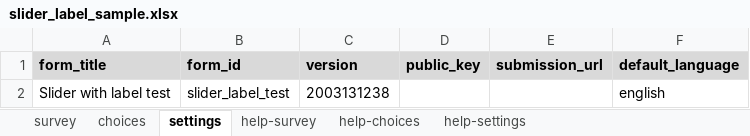
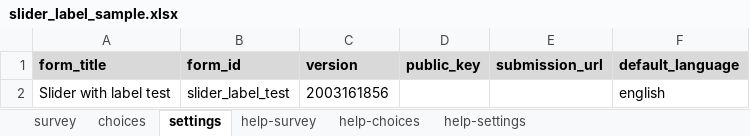
Before and after one commit to surveycto/slider-label, an Excel workbook: extras/sample_form/slider_label_sample.xlsx, sheet settings, drawn as a sheet; values as stored, in another font and other column widths than the file's, no borders; the diff names each change by its address in the sheet, - before the commit and + after, or states it on an @@ line.

```diff
--- a/extras/sample_form/slider_label_sample.xlsx (sheet settings)
+++ b/extras/sample_form/slider_label_sample.xlsx (sheet settings)
-C2 (version): 2003131238
+C2 (version): 2003161856
```
Also changed, not shown: 3 other files.
